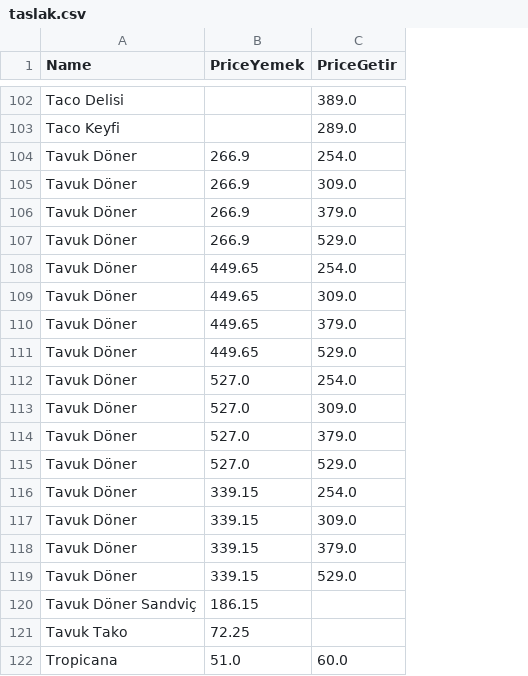
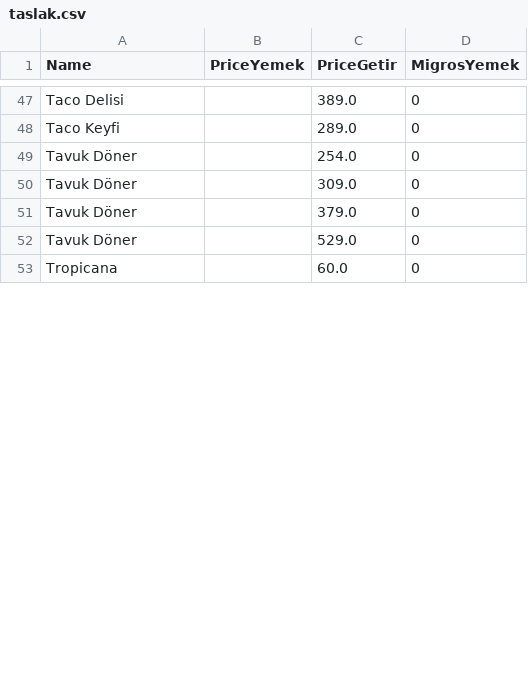
Before and after one commit to umutkaymaz/bil481, a CSV file: HesaplıYemek/taslak.csv, drawn as a sheet; only a part is shown, gaps mark what is left out; removed rows and columns are numbered as before the commit, all else as after; the diff covers the shown part only; the diff names each change by its address in the sheet, - before the commit and + after, or states it on an @@ line.

```diff
--- a/HesaplıYemek/taslak.csv
+++ b/HesaplıYemek/taslak.csv
+column D (MigrosYemek), rows 47-53: all 0
-B49:B52 (PriceYemek): 266.9
+B49:B52 (PriceYemek): (empty)
-row 108: Tavuk Döner | 449.65 | 254.0
-row 109: Tavuk Döner | 449.65 | 309.0
-row 110: Tavuk Döner | 449.65 | 379.0
-row 111: Tavuk Döner | 449.65 | 529.0
-row 112: Tavuk Döner | 527.0 | 254.0
-row 113: Tavuk Döner | 527.0 | 309.0
-row 114: Tavuk Döner | 527.0 | 379.0
-row 115: Tavuk Döner | 527.0 | 529.0
-row 116: Tavuk Döner | 339.15 | 254.0
-row 117: Tavuk Döner | 339.15 | 309.0
-row 118: Tavuk Döner | 339.15 | 379.0
-row 119: Tavuk Döner | 339.15 | 529.0
-row 120: Tavuk Döner Sandviç | 186.15
-row 121: Tavuk Tako | 72.25
-B53 (PriceYemek): 51.0
+B53 (PriceYemek): (empty)
```
Also changed, not shown: 62 removed rows and 12 edited cells elsewhere in this file, HesaplıYemek/Getiryemek.csv, HesaplıYemek/Yemeksepeti.csv, 8 other files.
